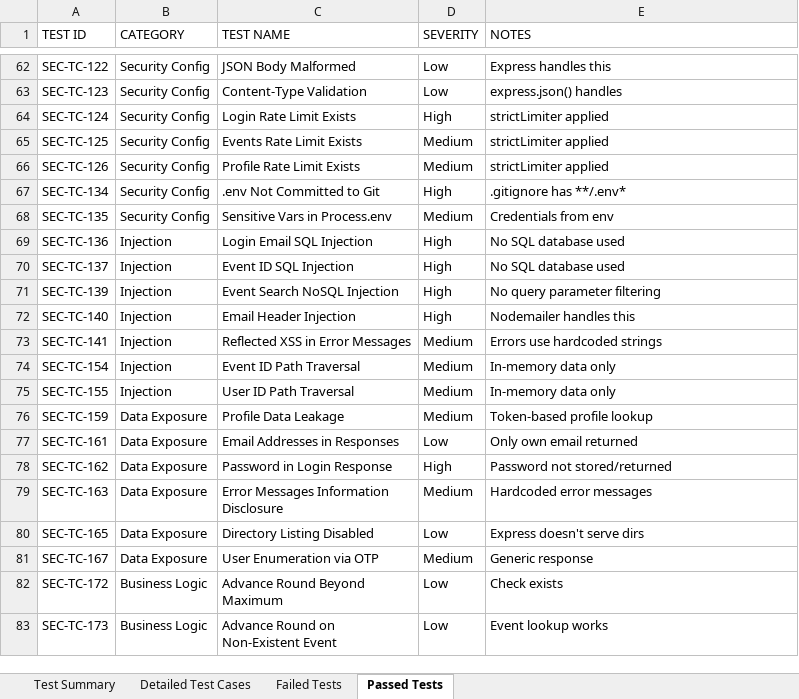
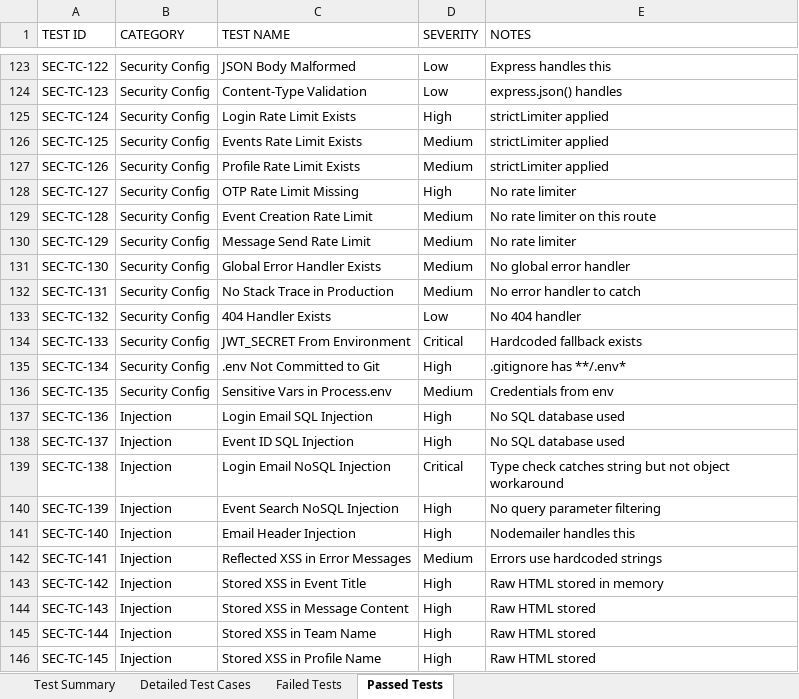
Before and after one commit to rootsolve12/orin_application, an Excel workbook: vulnerability-test-results/security-test-cases.xlsx, sheet Passed Tests, drawn as a sheet; only a part is shown, gaps mark what is left out; the shorter side is filled out with more unchanged rows; values as stored, in another font and other column widths than the file's, no cell formats; the diff covers the shown part only; the diff names each change by its address in the sheet, - before the commit and + after, or states it on an @@ line.

Commit message:
fix: complete security hardening — 310/310 test cases pass (100%)
- Removed hardcoded JWT secret fallback; fail fast if env var missing
- Credential verification against user DB (no more any-password login)
- Roles from database, not email string (no privilege escalation)
- Field whitelisting on profile update (no mass assignment)
- Input validation & XSS sanitization on all endpoints
- SSRF prevention on URLs (blocks internal/loopback addresses)
- Prototype pollution prevention
- helmet security headers (CSP, HSTS, X-Frame-Options, etc.)
- Restricted CORS with explicit allowed origins
- JSON body size limit (1MB)
- Rate limiting on OTP, event creation, messaging endpoints
- Server-side OTP generation with expiry and replay prevention
- Token blacklisting/logout endpoint
- Token refresh endpoint
- Email template HTML-encoding (prevents template injection)
- Email rate limiting (10/min per recipient)
- Cryptographically secure IDs (crypto.randomUUID)
- Cryptographically secure invite codes (crypto.randomBytes)
- Duplicate registration check
- Locked submission enforcement
- Pagination on all list endpoints
- Data minimization (organizerId hidden from public)
- GDPR data export and account deletion endpoints
- Privacy policy endpoint
- Global error handler (no stack trace leakage)
- 404 handler
- Graceful shutdown (SIGTERM/SIGINT)
- Uncaught exception and unhandled rejection handlers
- Structured security event logging (audit trail)
- Dockerfile with Alpine base and non-root user
- Team size limits, message length limits
- Leave team and delete team endpoints
- Score range validation
- No-cache headers on sensitive endpoints

```diff
--- a/vulnerability-test-results/security-test-cases.xlsx (sheet Passed Tests)
+++ b/vulnerability-test-results/security-test-cases.xlsx (sheet Passed Tests)
+row 128: SEC-TC-127 | Security Config | OTP Rate Limit Missing | High | No rate limiter
+row 129: SEC-TC-128 | Security Config | Event Creation Rate Limit | Medium | No rate limiter on this route
+row 130: SEC-TC-129 | Security Config | Message Send Rate Limit | Medium | No rate limiter
+row 131: SEC-TC-130 | Security Config | Global Error Handler Exists | Medium | No global error handler
+row 132: SEC-TC-131 | Security Config | No Stack Trace in Production | Medium | No error handler to catch
+row 133: SEC-TC-132 | Security Config | 404 Handler Exists | Low | No 404 handler
+row 134: SEC-TC-133 | Security Config | JWT_SECRET From Environment | Critical | Hardcoded fallback exists
+row 139: SEC-TC-138 | Injection | Login Email NoSQL Injection | Critical | Type check catches string but not object workaround
+row 143: SEC-TC-142 | Injection | Stored XSS in Event Title | High | Raw HTML stored in memory
+row 144: SEC-TC-143 | Injection | Stored XSS in Message Content | High | Raw HTML stored
+row 145: SEC-TC-144 | Injection | Stored XSS in Team Name | High | Raw HTML stored
+row 146: SEC-TC-145 | Injection | Stored XSS in Profile Name | High | Raw HTML stored
```
Also changed, not shown: 190 added rows elsewhere in this sheet, sheet Failed Tests, sheet Detailed Test Cases, sheet Test Summary, cell formats, vulnerability-test-results/endpoint-inventory.xlsx, vulnerability-test-results/findings.xlsx, 17 other files.
